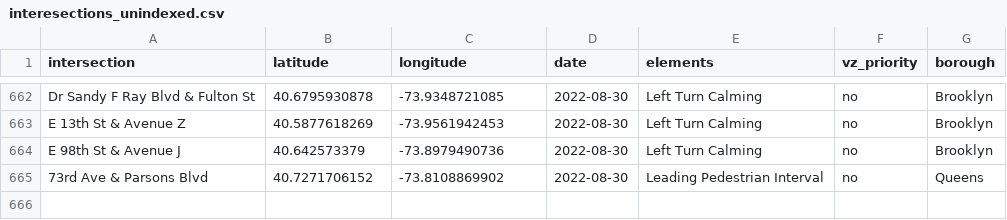
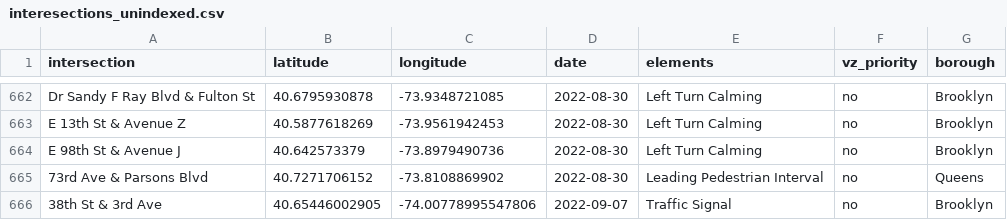
Before and after one commit to lizdenys/1000intersections-tracker-data, a CSV file: interesections_unindexed.csv, drawn as a sheet; only a part is shown, gaps mark what is left out.

```diff
--- a/interesections_unindexed.csv
+++ b/interesections_unindexed.csv
@@ -665 +665,2 @@ E 98th St & Avenue J,40.642573379,-73.8979490736,2022-08-30,Left Turn Calming,no
 73rd Ave & Parsons Blvd,40.7271706152,-73.8108869902,2022-08-30,Leading Pedestrian Interval,no,Queens
+38th St & 3rd Ave,40.65446002905,-74.00778995547806,2022-09-07,Traffic Signal,no,Brooklyn
```
Also changed, not shown: interesections_indexed.csv.
